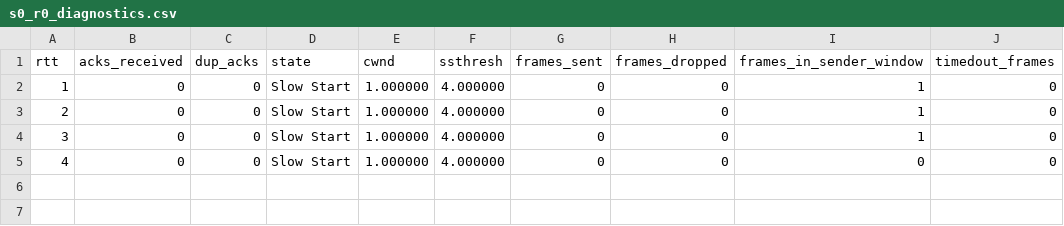
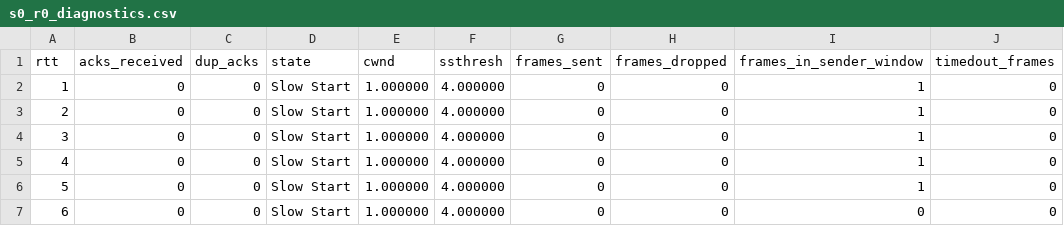
Before and after one commit to dregiske/TritonTalk, a CSV file: csv_files/cc_test6/s0_r0_diagnostics.csv, drawn as a sheet.

```diff
--- a/csv_files/cc_test6/s0_r0_diagnostics.csv
+++ b/csv_files/cc_test6/s0_r0_diagnostics.csv
@@ -4,2 +4,4 @@ rtt,acks_received,dup_acks,state,cwnd,ssthresh,frames_sent,frames_dropped,frames
 3,0,0,Slow Start,1.000000,4.000000,0,0,1,0
-4,0,0,Slow Start,1.000000,4.000000,0,0,0,0
+4,0,0,Slow Start,1.000000,4.000000,0,0,1,0
+5,0,0,Slow Start,1.000000,4.000000,0,0,1,0
+6,0,0,Slow Start,1.000000,4.000000,0,0,0,0
```
Also changed, not shown: csv_files/cc_test10/s0_r0_diagnostics.csv, csv_files/cc_test11/s0_r0_diagnostics.csv, 5 other files.
